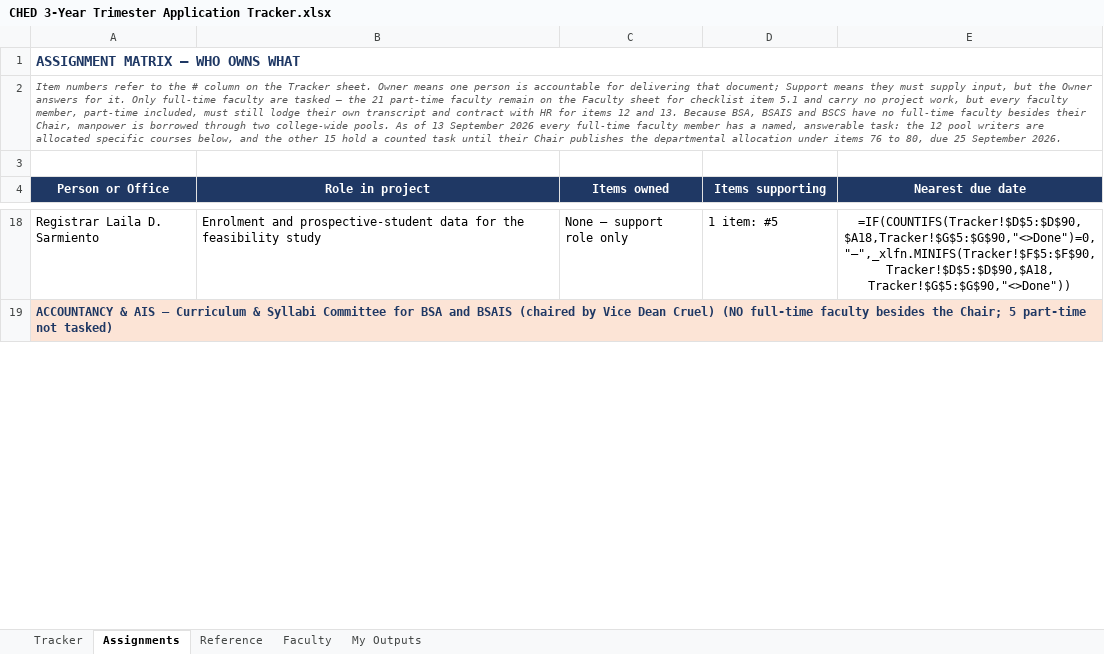
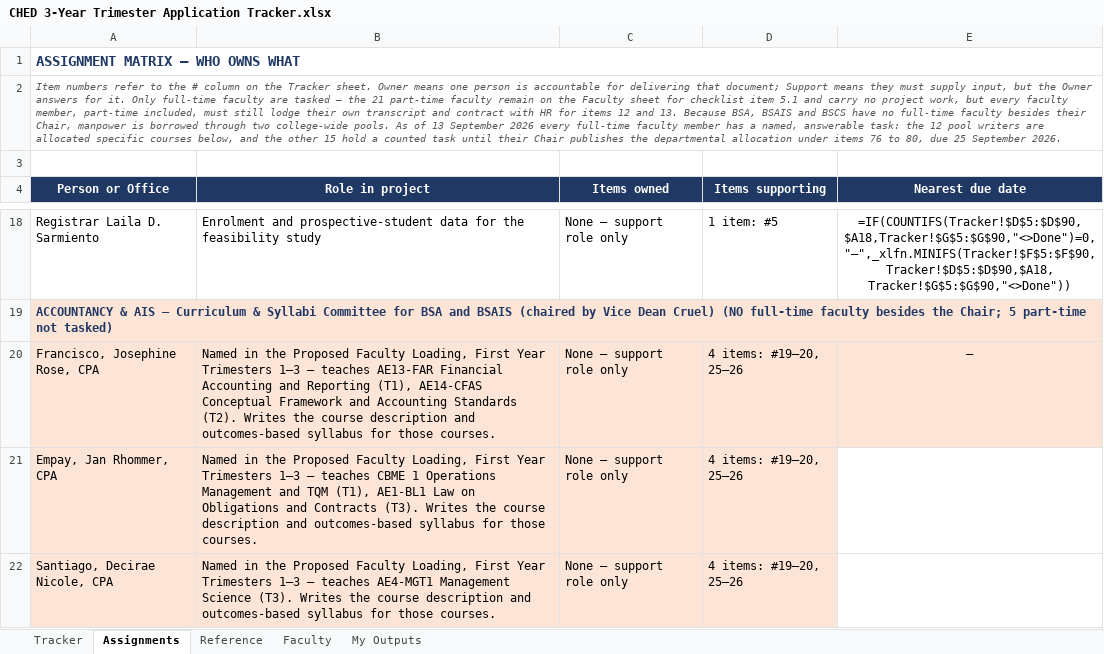
Before and after one commit to kengieanthonycruelcpa-rgb/ched-trimester-tracker, an Excel workbook: CHED 3-Year Trimester Application Tracker.xlsx, sheet Assignments, drawn as a sheet; only a part is shown, gaps mark what is left out; values as stored, in another font and other column widths than the file's, no borders; formulas without a stored value are shown as written; the diff covers the shown part only; the diff names each change by its address in the sheet, - before the commit and + after, or states it on an @@ line.

```diff
--- a/CHED 3-Year Trimester Application Tracker.xlsx (sheet Assignments)
+++ b/CHED 3-Year Trimester Application Tracker.xlsx (sheet Assignments)
+row 20: Francisco, Josephine Rose, CPA | Named in the Proposed Faculty Loading, First Year Trimesters 1–3 — teaches AE13-FAR Financial Accounting and Reporting (T1), AE14-CFAS Conceptual Framework and Accounting Standards (T2). Writes the course description and outcomes-based syllabus for those courses. | None — support role only | 4 items: #19–20, 25–26 | —
+row 21: Empay, Jan Rhommer, CPA | Named in the Proposed Faculty Loading, First Year Trimesters 1–3 — teaches CBME 1 Operations Management and TQM (T1), AE1-BL1 Law on Obligations and Contracts (T3). Writes the course description and outcomes-based syllabus for those courses. | None — support role only | 4 items: #19–20, 25–26
+row 22: Santiago, Decirae Nicole, CPA | Named in the Proposed Faculty Loading, First Year Trimesters 1–3 — teaches AE4-MGT1 Management Science (T3). Writes the course description and outcomes-based syllabus for those courses. | None — support role only | 4 items: #19–20, 25–26
```
Also changed, not shown: 1 added row, 1 removed row, 7 edited cells and cell formats elsewhere in this sheet, sheet Faculty, sheet My Outputs, sheet Tracker, 1 other file.
